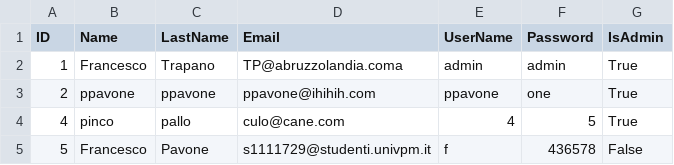
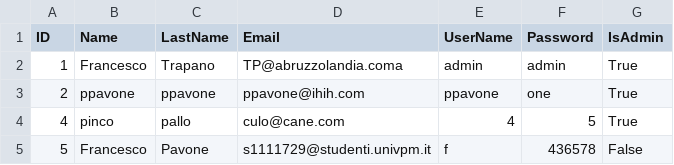
Before and after one commit to Rock3rz/IngSW, a CSV file: Src/DB/user.csv, drawn as a sheet.

Commit message:
User GUI

```diff
--- a/Src/DB/user.csv
+++ b/Src/DB/user.csv
@@ -2,3 +2,3 @@ ID,Name,LastName,Email,UserName,Password,IsAdmin
 1,Francesco,Trapano,TP@abruzzolandia.coma,admin,admin,True
-2,ppavone,ppavone,ppavone@ihihih.com,ppavone,one,True
+2,ppavone,ppavone,ppavone@ihih.com,ppavone,one,True
 4,pinco ,pallo,culo@cane.com,4,5,True
```
Also changed, not shown: 11 other files.
